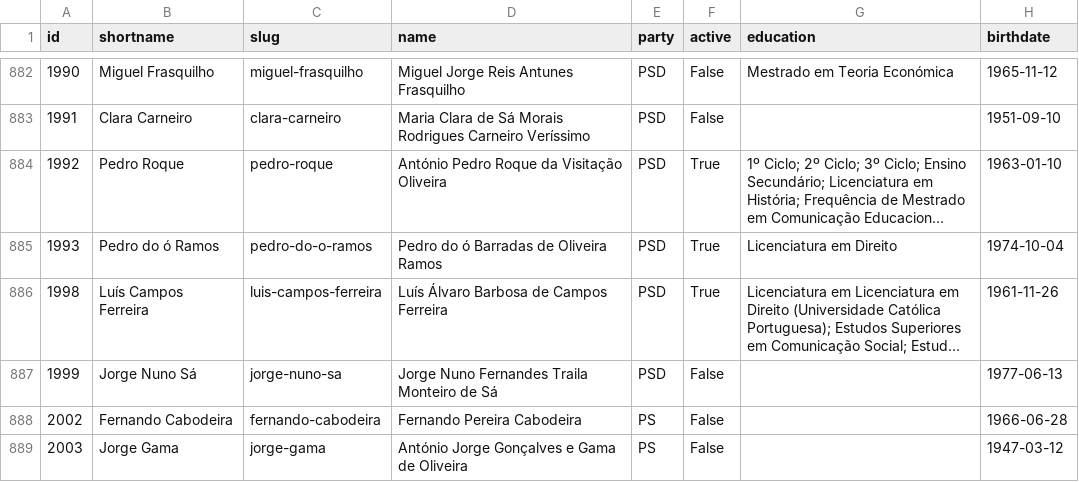
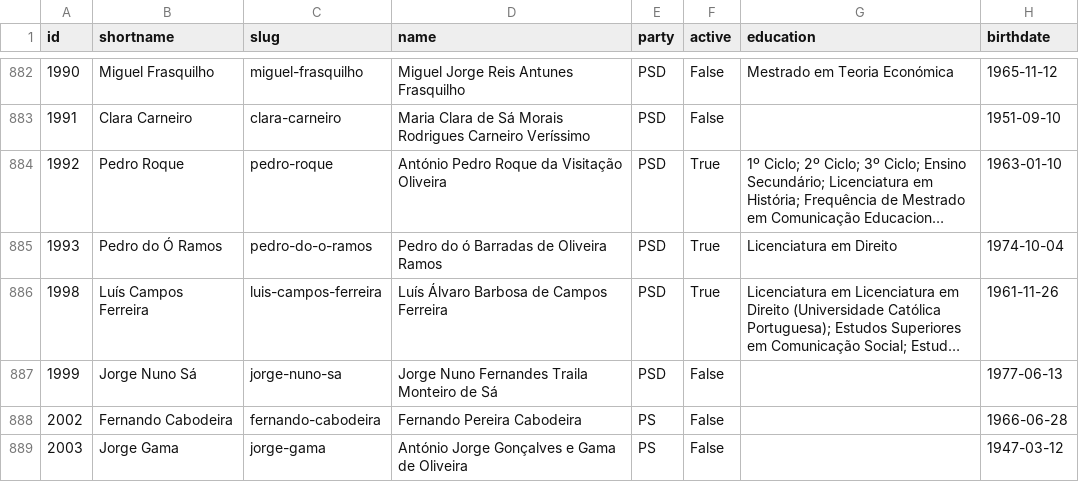
Before and after one commit to centraldedados/parlamento-deputados, a CSV file: data/deputados.csv, drawn as a sheet; only a part is shown, gaps mark what is left out; long unchanged cells end in …; the diff covers the shown part only; the diff names each change by its address in the sheet, - before the commit and + after, or states it on an @@ line.

Commit message:
Mais shortnames rectificados

```diff
--- a/data/deputados.csv
+++ b/data/deputados.csv
-B885 (shortname): Pedro do ó Ramos
+B885 (shortname): Pedro do Ó Ramos
```
Also changed, not shown: 15 edited cells elsewhere in this file, 2 other files.
